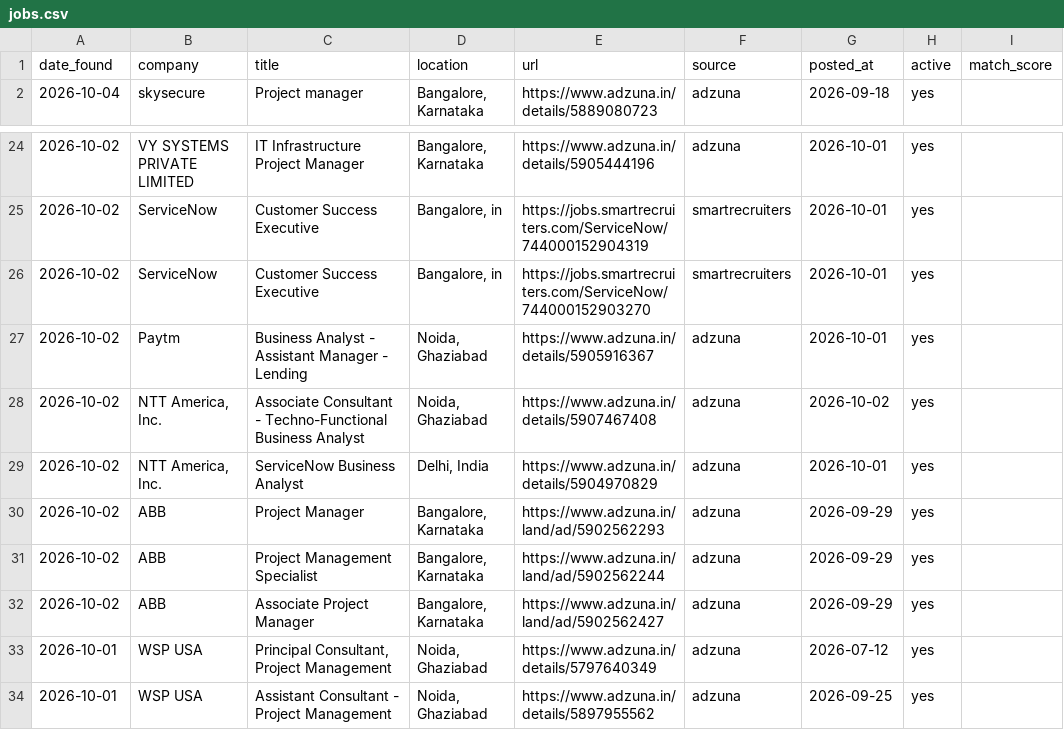
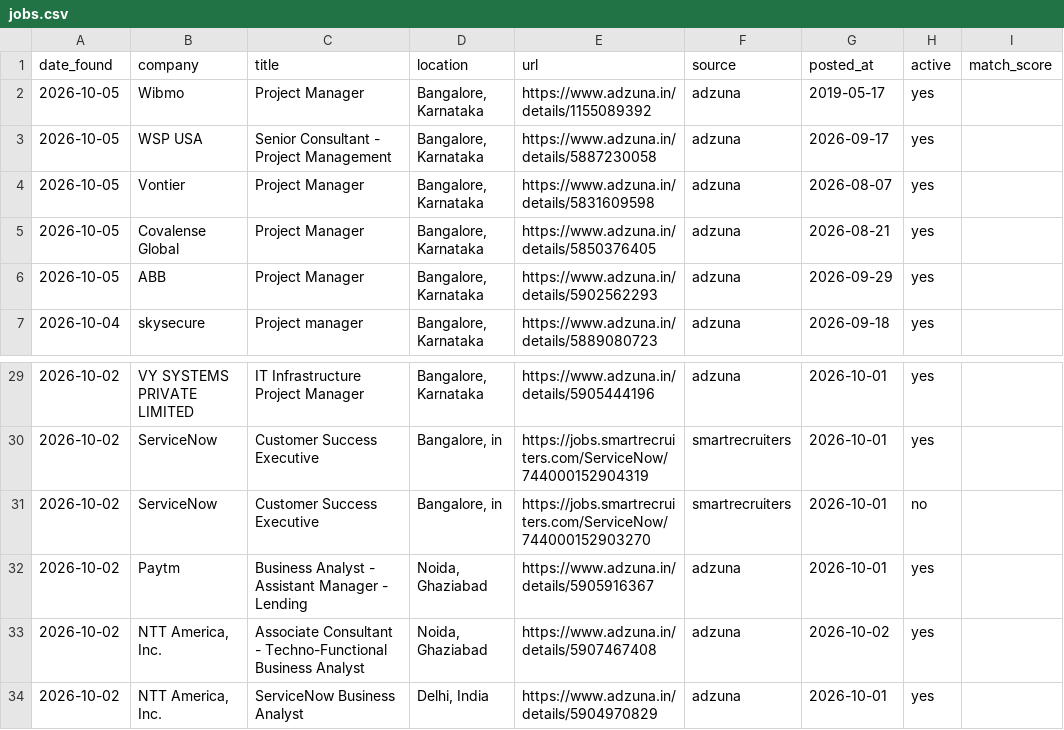
Before and after one commit to pratyushp21/job-scraper, a CSV file: data/jobs.csv, drawn as a sheet; only a part is shown, gaps mark what is left out; the shorter side is filled out with more unchanged rows.

```diff
--- a/data/jobs.csv
+++ b/data/jobs.csv
@@ -1,2 +1,7 @@
 date_found,company,title,location,url,source,posted_at,active,match_score
+2026-10-05,Wibmo,Project Manager,"Bangalore, Karnataka",https://www.adzuna.in/details/1155089392,adzuna,2019-05-17,yes,
+2026-10-05,WSP USA,Senior Consultant - Project Management,"Bangalore, Karnataka",https://www.adzuna.in/details/5887230058,adzuna,2026-09-17,yes,
+2026-10-05,Vontier,Project Manager,"Bangalore, Karnataka",https://www.adzuna.in/details/5831609598,adzuna,2026-08-07,yes,
+2026-10-05,Covalense Global,Project Manager,"Bangalore, Karnataka",https://www.adzuna.in/details/5850376405,adzuna,2026-08-21,yes,
+2026-10-05,ABB,Project Manager,"Bangalore, Karnataka",https://www.adzuna.in/details/5902562293,adzuna,2026-09-29,yes,
 2026-10-04,skysecure,Project manager,"Bangalore, Karnataka",https://www.adzuna.in/details/5889080723,adzuna,2026-09-18,yes,
@@ -25,3 +30,3 @@ date_found,company,title,location,url,source,posted_at,active,match_score
 2026-10-02,ServiceNow,Customer Success Executive,"Bangalore, in",https://jobs.smartrecruiters.com/ServiceNow/744000152904319,smartrecruiters,2026-10-01,yes,
-2026-10-02,ServiceNow,Customer Success Executive,"Bangalore, in",https://jobs.smartrecruiters.com/ServiceNow/744000152903270,smartrecruiters,2026-10-01,yes,
+2026-10-02,ServiceNow,Customer Success Executive,"Bangalore, in",https://jobs.smartrecruiters.com/ServiceNow/744000152903270,smartrecruiters,2026-10-01,no,
 2026-10-02,Paytm,Business Analyst - Assistant Manager - Lending,"Noida, Ghaziabad",https://www.adzuna.in/details/5905916367,adzuna,2026-10-01,yes,
```
Also changed, not shown: 1 other file.
